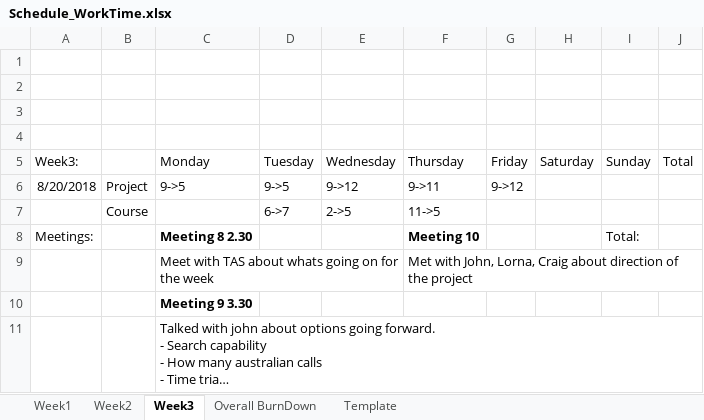
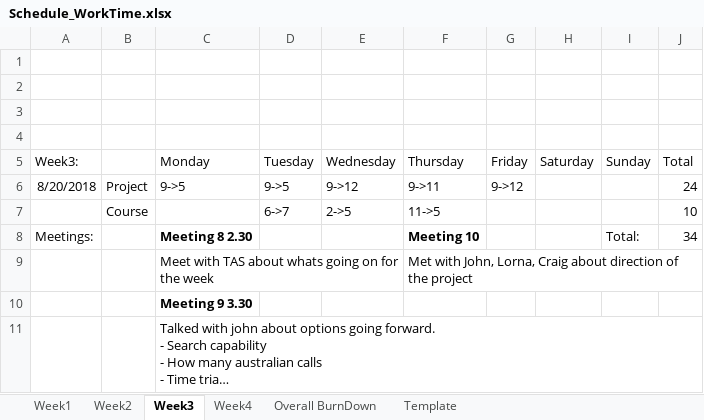
Before and after one commit to AlexTrumic/Project_GIATA, an Excel workbook: Schedule_WorkTime.xlsx, sheet Week3, drawn as a sheet; long unchanged cells end in …; values as stored, in another font and other column widths than the file's, no borders; the diff names each change by its address in the sheet, - before the commit and + after, or states it on an @@ line.

```diff
--- a/Schedule_WorkTime.xlsx (sheet Week3)
+++ b/Schedule_WorkTime.xlsx (sheet Week3)
+sheet tab: Week4
-J6 (Total): (empty)
+J6 (Total): 24
-J7 (Total): (empty)
+J7 (Total): 10
-J8 (Total): (empty)
+J8 (Total): 34
```
Also changed, not shown: sheet Overall BurnDown, Diary.xlsx, 16 other files.
